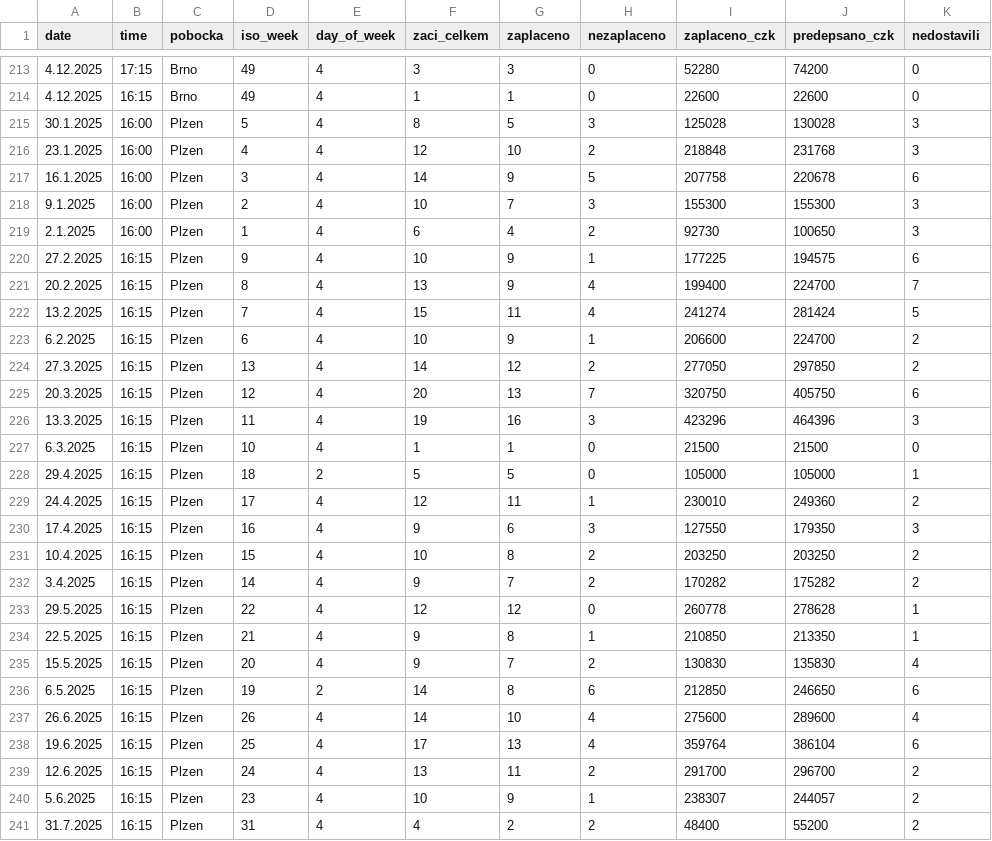
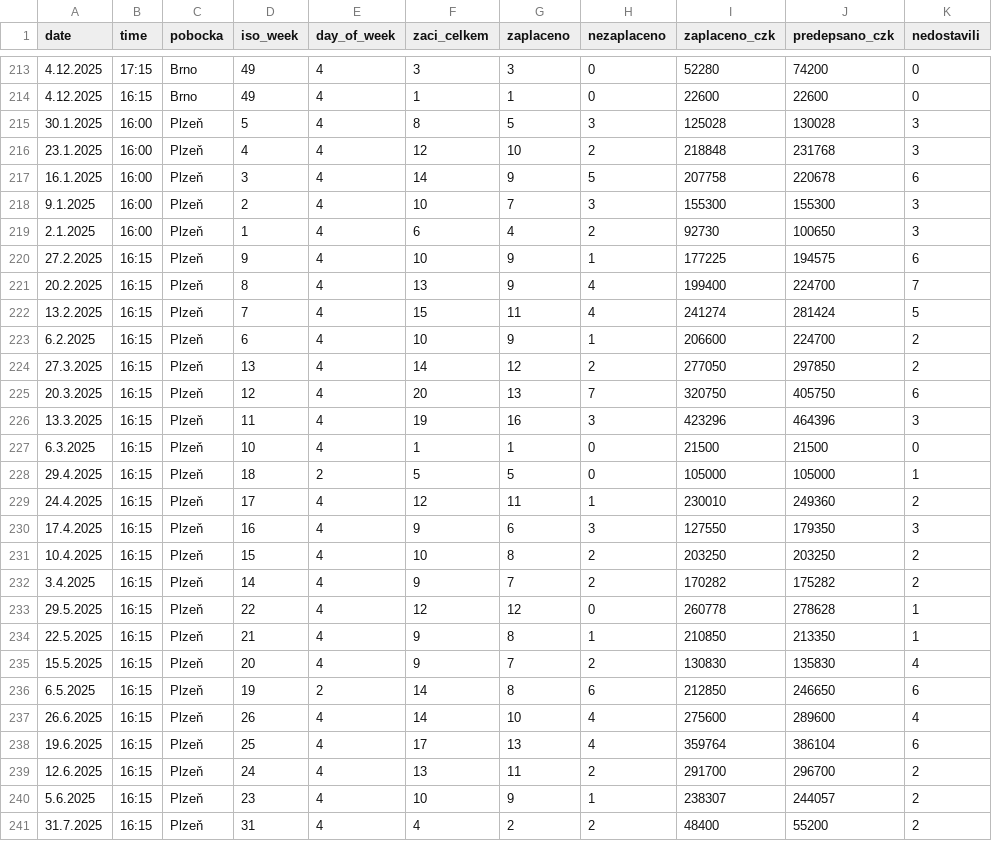
Before and after one commit to crmaxCz/nobezaplaceno2, a CSV file: data_2025.csv, drawn as a sheet; only a part is shown, gaps mark what is left out; the diff covers the shown part only; the diff names each change by its address in the sheet, - before the commit and + after, or states it on an @@ line.

Commit message:
fix: rename Plzen->Plzen with diacritic in CSV and scraper to match app.py branch names

```diff
--- a/data_2025.csv
+++ b/data_2025.csv
-C215:C241 (pobocka): Plzen
+C215:C241 (pobocka): Plzeň
```
Also changed, not shown: 24 edited cells elsewhere in this file, 1 other file.
